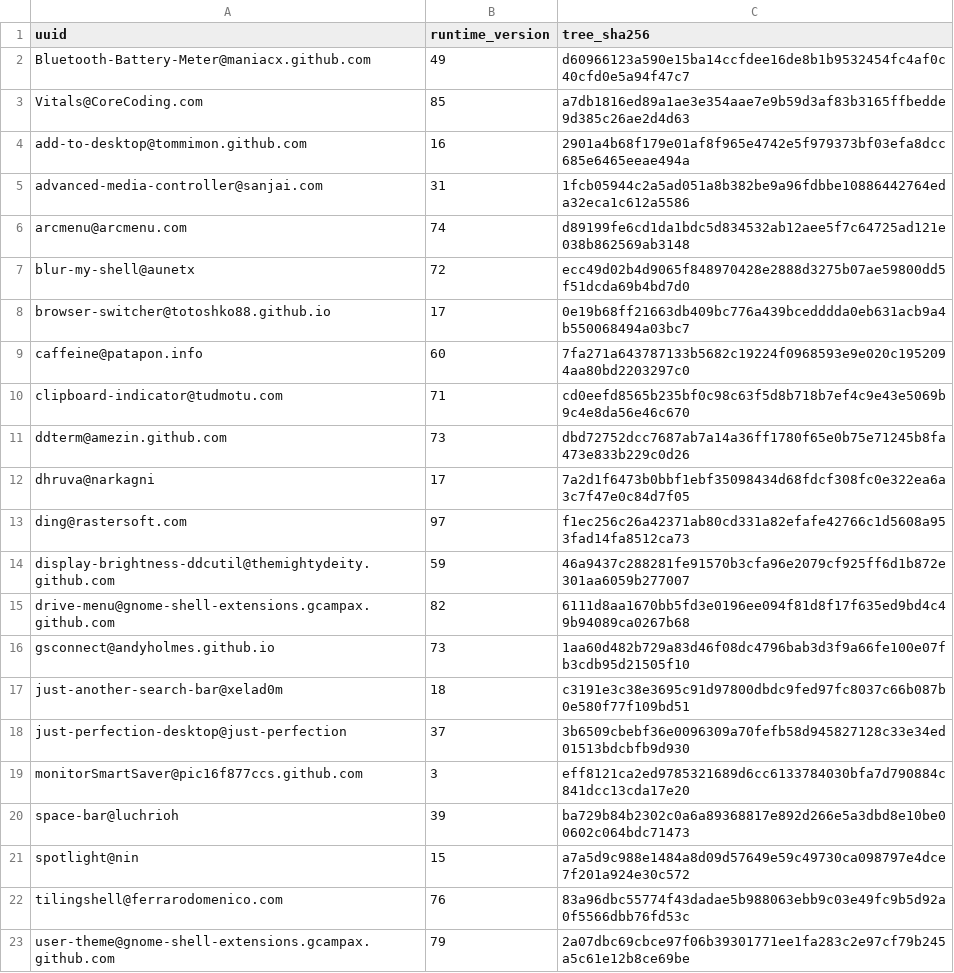
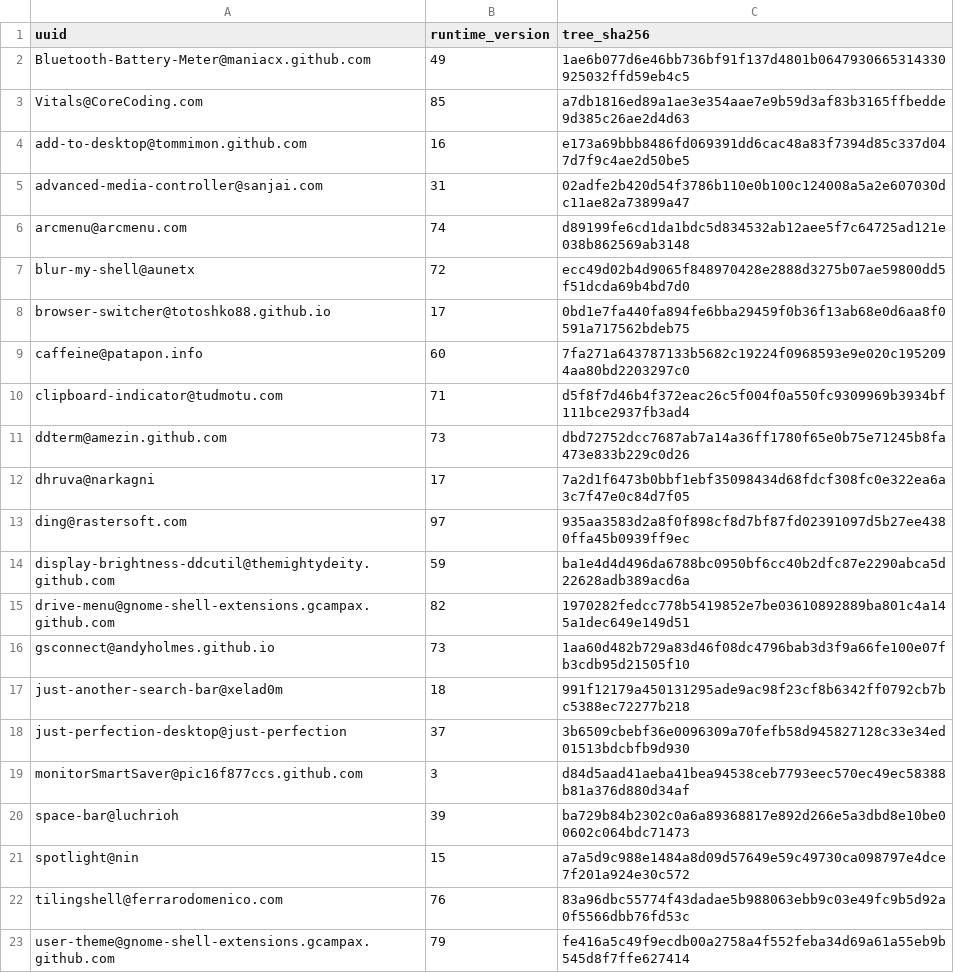
Before and after one commit to wojko6/fedora-workstation-setup, a TSV file: gnome/extensions-tree-lock.tsv, drawn as a sheet.

Commit message:
i18n: accept localized extension metadata tree hashes

```diff
--- a/gnome/extensions-tree-lock.tsv
+++ b/gnome/extensions-tree-lock.tsv
@@ -1,20 +1,20 @@
 uuid	runtime_version	tree_sha256
-Bluetooth-Battery-Meter@maniacx.github.com	49	d60966123a590e15ba14ccfdee16de8b1b9532454fc4af0c40cfd0e5a94f47c7
+Bluetooth-Battery-Meter@maniacx.github.com	49	1ae6b077d6e46bb736bf91f137d4801b0647930665314330925032ffd59eb4c5
 Vitals@CoreCoding.com	85	a7db1816ed89a1ae3e354aae7e9b59d3af83b3165ffbedde9d385c26ae2d4d63
-add-to-desktop@tommimon.github.com	16	2901a4b68f179e01af8f965e4742e5f979373bf03efa8dcc685e6465eeae494a
-advanced-media-controller@sanjai.com	31	1fcb05944c2a5ad051a8b382be9a96fdbbe10886442764eda32eca1c612a5586
+add-to-desktop@tommimon.github.com	16	e173a69bbb8486fd069391dd6cac48a83f7394d85c337d047d7f9c4ae2d50be5
+advanced-media-controller@sanjai.com	31	02adfe2b420d54f3786b110e0b100c124008a5a2e607030dc11ae82a73899a47
 arcmenu@arcmenu.com	74	d89199fe6cd1da1bdc5d834532ab12aee5f7c64725ad121e038b862569ab3148
 blur-my-shell@aunetx	72	ecc49d02b4d9065f848970428e2888d3275b07ae59800dd5f51dcda69b4bd7d0
-browser-switcher@totoshko88.github.io	17	0e19b68ff21663db409bc776a439bcedddda0eb631acb9a4b550068494a03bc7
+browser-switcher@totoshko88.github.io	17	0bd1e7fa440fa894fe6bba29459f0b36f13ab68e0d6aa8f0591a717562bdeb75
 caffeine@patapon.info	60	7fa271a643787133b5682c19224f0968593e9e020c1952094aa80bd2203297c0
-clipboard-indicator@tudmotu.com	71	cd0eefd8565b235bf0c98c63f5d8b718b7ef4c9e43e5069b9c4e8da56e46c670
+clipboard-indicator@tudmotu.com	71	d5f8f7d46b4f372eac26c5f004f0a550fc9309969b3934bf111bce2937fb3ad4
 ddterm@amezin.github.com	73	dbd72752dcc7687ab7a14a36ff1780f65e0b75e71245b8fa473e833b229c0d26
 dhruva@narkagni	17	7a2d1f6473b0bbf1ebf35098434d68fdcf308fc0e322ea6a3c7f47e0c84d7f05
-ding@rastersoft.com	97	f1ec256c26a42371ab80cd331a82efafe42766c1d5608a953fad14fa8512ca73
-display-brightness-ddcutil@themightydeity.github.com	59	46a9437c288281fe91570b3cfa96e2079cf925ff6d1b872e301aa6059b277007
-drive-menu@gnome-shell-extensions.gcampax.github.com	82	6111d8aa1670bb5fd3e0196ee094f81d8f17f635ed9bd4c49b94089ca0267b68
+ding@rastersoft.com	97	935aa3583d2a8f0f898cf8d7bf87fd02391097d5b27ee4380ffa45b0939ff9ec
+display-brightness-ddcutil@themightydeity.github.com	59	ba1e4d4d496da6788bc0950bf6cc40b2dfc87e2290abca5d22628adb389acd6a
+drive-menu@gnome-shell-extensions.gcampax.github.com	82	1970282fedcc778b5419852e7be03610892889ba801c4a145a1dec649e149d51
 gsconnect@andyholmes.github.io	73	1aa60d482b729a83d46f08dc4796bab3d3f9a66fe100e07fb3cdb95d21505f10
-just-another-search-bar@xelad0m	18	c3191e3c38e3695c91d97800dbdc9fed97fc8037c66b087b0e580f77f109bd51
+just-another-search-bar@xelad0m	18	991f12179a450131295ade9ac98f23cf8b6342ff0792cb7bc5388ec72277b218
 just-perfection-desktop@just-perfection	37	3b6509cbebf36e0096309a70fefb58d945827128c33e34ed01513bdcbfb9d930
-monitorSmartSaver@pic16f877ccs.github.com	3	eff8121ca2ed9785321689d6cc6133784030bfa7d790884c841dcc13cda17e20
+monitorSmartSaver@pic16f877ccs.github.com	3	d84d5aad41aeba41bea94538ceb7793eec570ec49ec58388b81a376d880d34af
 space-bar@luchrioh	39	ba729b84b2302c0a6a89368817e892d266e5a3dbd8e10be00602c064bdc71473
@@ -22,2 +22,2 @@ spotlight@nin	15	a7a5d9c988e1484a8d09d57649e59c49730ca098797e4dce7f201a924e30c57
 tilingshell@ferrarodomenico.com	76	83a96dbc55774f43dadae5b988063ebb9c03e49fc9b5d92a0f5566dbb76fd53c
-user-theme@gnome-shell-extensions.gcampax.github.com	79	2a07dbc69cbce97f06b39301771ee1fa283c2e97cf79b245a5c61e12b8ce69be
+user-theme@gnome-shell-extensions.gcampax.github.com	79	fe416a5c49f9ecdb00a2758a4f552feba34d69a61a55eb9b545d8f7ffe627414
```
